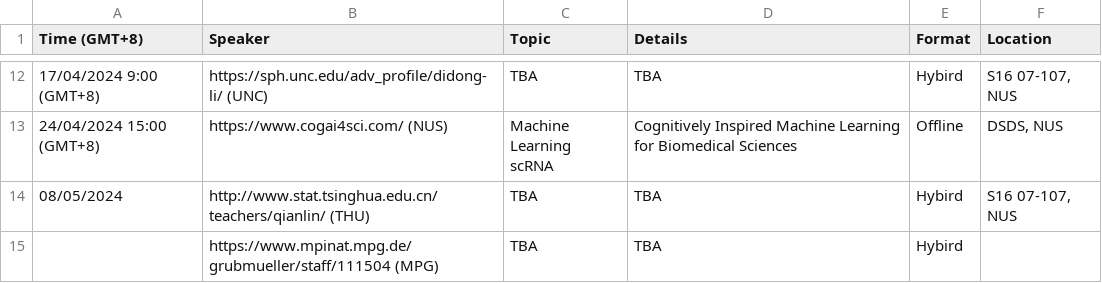
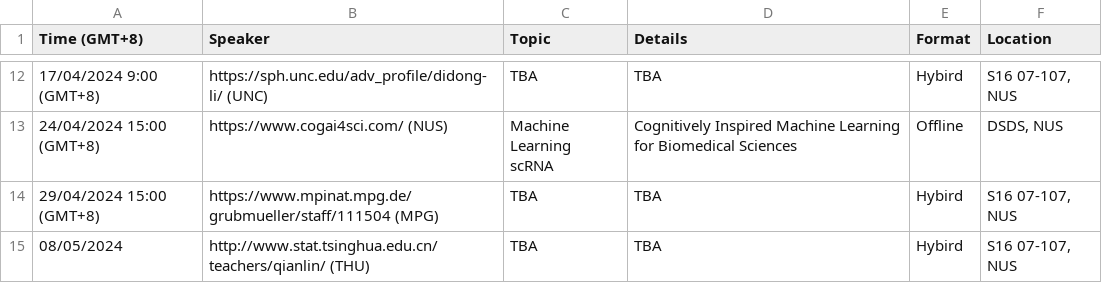
Before and after one commit to zhigang-yao/group-projects, a CSV file: docs/pri/Yao Group Privatissimum cb02715c306e40ca8d8b2bac4dd200e2.csv, drawn as a sheet; only a part is shown, gaps mark what is left out; removed rows and columns are numbered as before the commit, all else as after; the diff names each change by its address in the sheet, - before the commit and + after, or states it on an @@ line.

```diff
--- a/docs/pri/Yao Group Privatissimum cb02715c306e40ca8d8b2bac4dd200e2.csv
+++ b/docs/pri/Yao Group Privatissimum cb02715c306e40ca8d8b2bac4dd200e2.csv
+row 14: 29/04/2024 15:00 (GMT+8) | https://www.mpinat.mpg.de/grubmueller/staff/111504 (MPG) | TBA | TBA | Hybird | S16 07-107, NUS
-row 15:  | https://www.mpinat.mpg.de/grubmueller/staff/111504 (MPG) | TBA | TBA | Hybird
```
Also changed, not shown: 2 other files.
